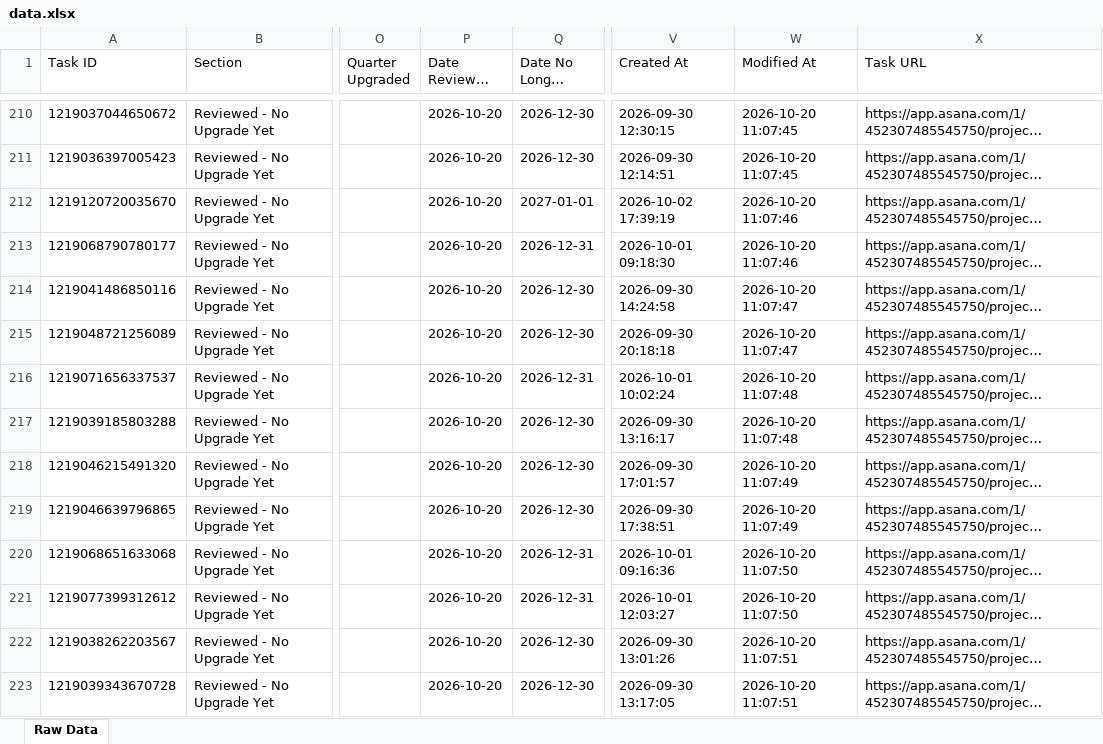
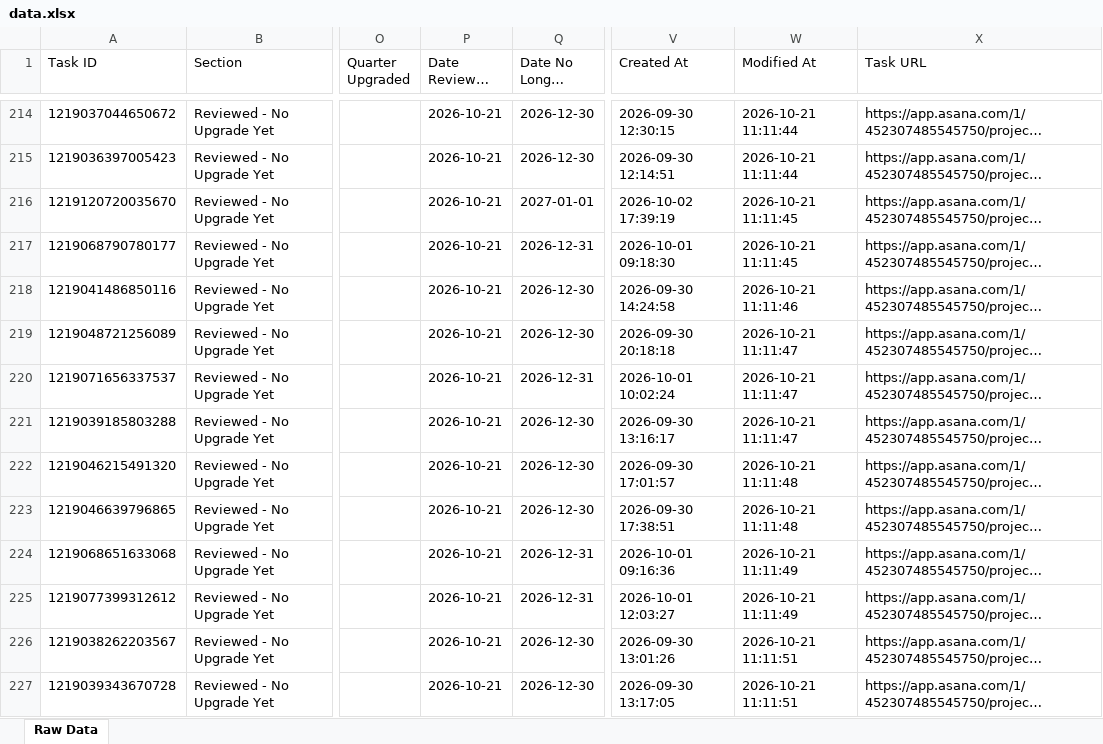
Before and after one commit to timramosthryv/budget-increase-recommendations, an Excel workbook: data.xlsx, sheet Raw Data, drawn as a sheet; only a part is shown, gaps mark what is left out; long unchanged cells end in …; values as stored, in another font and other column widths than the file's, no borders; addresses are those after the commit; the diff covers the shown part only; the diff names each change by its address in the sheet, - before the commit and + after, or states it on an @@ line.

```diff
--- a/data.xlsx (sheet Raw Data)
+++ b/data.xlsx (sheet Raw Data)
-P214:P227 (Date Reviewed Last): 2026-10-20
+P214:P227 (Date Reviewed Last): 2026-10-21
-W214:W215 (Modified At): 2026-10-20 11:07:45
+W214:W215 (Modified At): 2026-10-21 11:11:44
-W216:W217 (Modified At): 2026-10-20 11:07:46
+W216:W217 (Modified At): 2026-10-21 11:11:45
-W218 (Modified At): 2026-10-20 11:07:47
+W218 (Modified At): 2026-10-21 11:11:46
-W219 (Modified At): 2026-10-20 11:07:47
+W219 (Modified At): 2026-10-21 11:11:47
-W220:W221 (Modified At): 2026-10-20 11:07:48
+W220:W221 (Modified At): 2026-10-21 11:11:47
-W222:W223 (Modified At): 2026-10-20 11:07:49
+W222:W223 (Modified At): 2026-10-21 11:11:48
-W224:W225 (Modified At): 2026-10-20 11:07:50
+W224:W225 (Modified At): 2026-10-21 11:11:49
-W226:W227 (Modified At): 2026-10-20 11:07:51
+W226:W227 (Modified At): 2026-10-21 11:11:51
```
Also changed, not shown: 6 added rows, 1 removed row and 440 edited cells elsewhere in this sheet, 1 other file.
